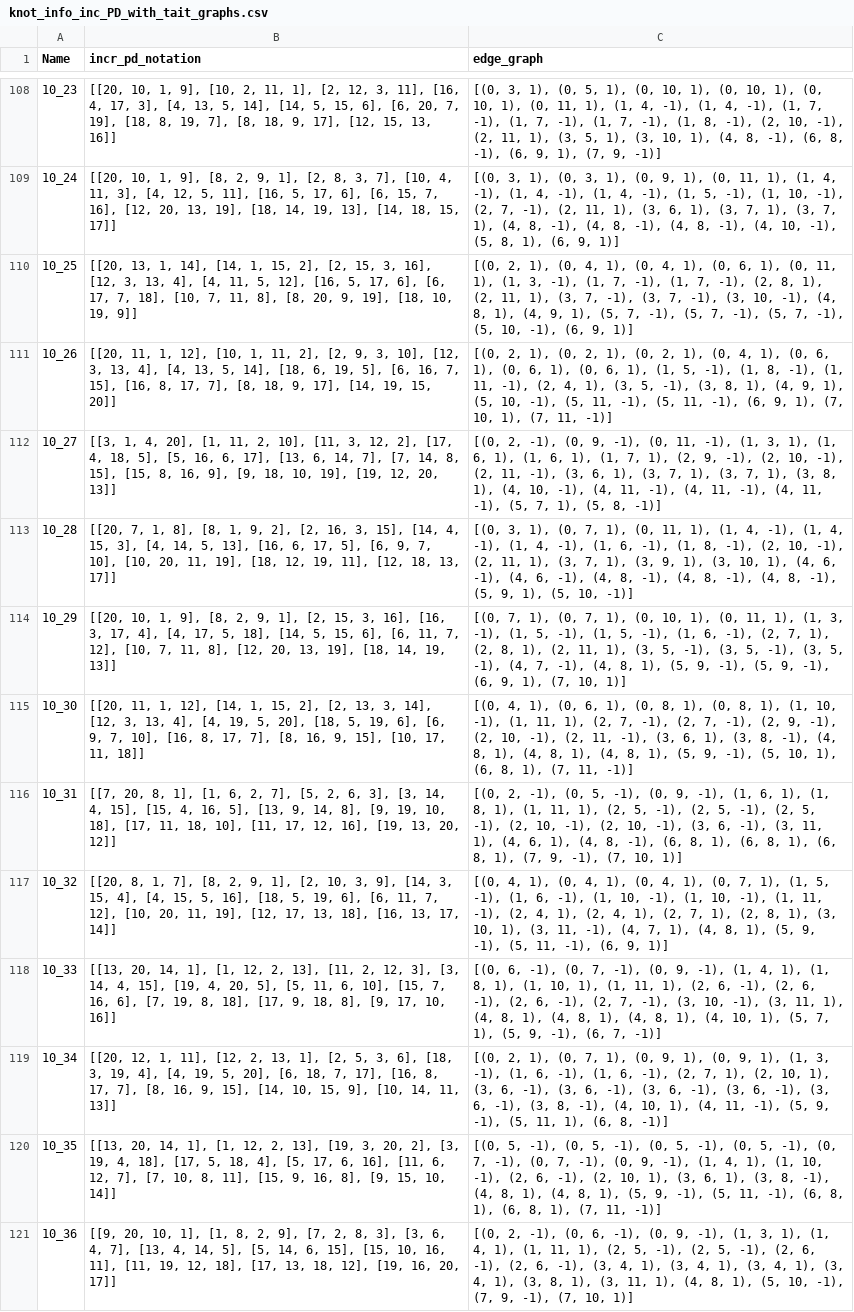
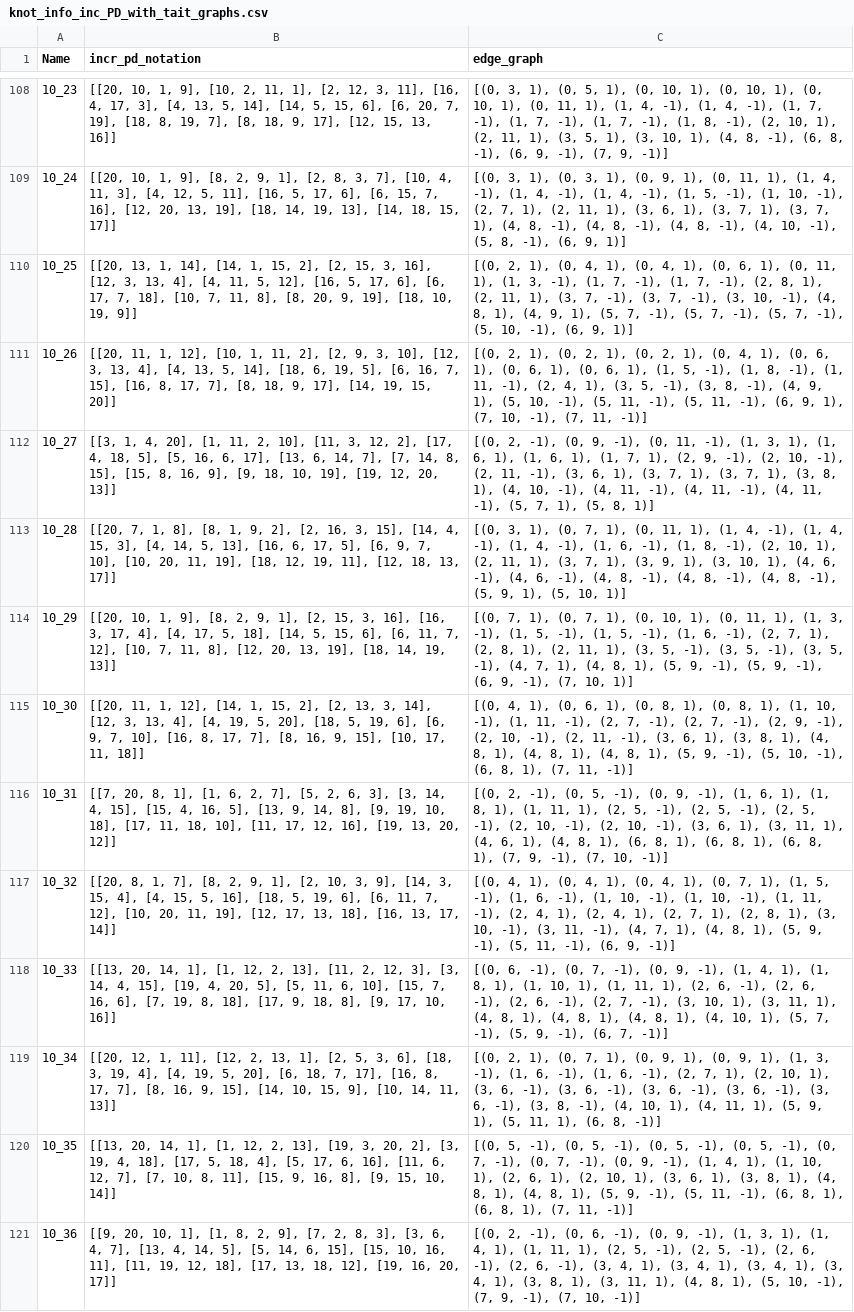
Before and after one commit to sadboyneedcodes/REU2024, a CSV file: knot_info_inc_PD_with_tait_graphs.csv, drawn as a sheet; only a part is shown, gaps mark what is left out; the diff covers the shown part only; the diff names each change by its address in the sheet, - before the commit and + after, or states it on an @@ line.

Commit message:
fixed tait graph bug

```diff
--- a/knot_info_inc_PD_with_tait_graphs.csv
+++ b/knot_info_inc_PD_with_tait_graphs.csv
-C108 (edge_graph): …(2, 10, -1), (2, 11, 1), (3, 5, 1), (3, 10, 1), (4, 8, -1), (6, 8, -1), (6, 9, 1), (7, 9,…
+C108 (edge_graph): …(2, 10, 1), (2, 11, 1), (3, 5, 1), (3, 10, 1), (4, 8, -1), (6, 8, -1), (6, 9, -1), (7, 9,…
-C109 (edge_graph): …(2, 7, -1), (2, 11, 1), (3, 6, 1), (3, 7, 1), (3, 7, 1), (4, 8, -1), (4, 8, -1), (4, 8, -1), (4, 10, -1), (5, 8, 1), (6, 9,…
+C109 (edge_graph): …(2, 7, 1), (2, 11, 1), (3, 6, 1), (3, 7, 1), (3, 7, 1), (4, 8, -1), (4, 8, -1), (4, 8, -1), (4, 10, -1), (5, 8, -1), (6, 9,…
-C111 (edge_graph): …(3, 8, 1), (4, 9, 1), (5, 10, -1), (5, 11, -1), (5, 11, -1), (6, 9, 1), (7, 10, 1), (7, 11,…
+C111 (edge_graph): …(3, 8, -1), (4, 9, 1), (5, 10, -1), (5, 11, -1), (5, 11, -1), (6, 9, 1), (7, 10, -1), (7, 11,…
-C112 (edge_graph): …(5, 8, -1)]
+C112 (edge_graph): …(5, 8, 1)]
-C113 (edge_graph): …(2, 10, -1), (2, 11, 1), (3, 7, 1), (3, 9, 1), (3, 10, 1), (4, 6, -1), (4, 6, -1), (4, 8, -1), (4, 8, -1), (4, 8, -1), (5, 9, 1), (5, 10, -1)]
+C113 (edge_graph): …(2, 10, 1), (2, 11, 1), (3, 7, 1), (3, 9, 1), (3, 10, 1), (4, 6, -1), (4, 6, -1), (4, 8, -1), (4, 8, -1), (4, 8, -1), (5, 9, 1), (5, 10, 1)]
-C114 (edge_graph): …(4, 7, -1), (4, 8, 1), (5, 9, -1), (5, 9, -1), (6, 9, 1), (7, 10,…
+C114 (edge_graph): …(4, 7, 1), (4, 8, 1), (5, 9, -1), (5, 9, -1), (6, 9, -1), (7, 10,…
-C115 (edge_graph): …(1, 11, 1), (2, 7, -1), (2, 7, -1), (2, 9, -1), (2, 10, -1), (2, 11, -1), (3, 6, 1), (3, 8, -1), (4, 8, 1), (4, 8, 1), (4, 8, 1), (5, 9, -1), (5, 10, 1), (6, 8,…
+C115 (edge_graph): …(1, 11, -1), (2, 7, -1), (2, 7, -1), (2, 9, -1), (2, 10, -1), (2, 11, -1), (3, 6, 1), (3, 8, 1), (4, 8, 1), (4, 8, 1), (4, 8, 1), (5, 9, -1), (5, 10, -1), (6, 8,…
-C116 (edge_graph): …(3, 6, -1), (3, 11, 1), (4, 6, 1), (4, 8, -1), (6, 8, 1), (6, 8, 1), (6, 8, 1), (7, 9, -1), (7, 10, 1)]
+C116 (edge_graph): …(3, 6, 1), (3, 11, 1), (4, 6, 1), (4, 8, 1), (6, 8, 1), (6, 8, 1), (6, 8, 1), (7, 9, -1), (7, 10, -1)]
-C117 (edge_graph): …(3, 10, 1), (3, 11, -1), (4, 7, 1), (4, 8, 1), (5, 9, -1), (5, 11, -1), (6, 9, 1)]
+C117 (edge_graph): …(3, 10, -1), (3, 11, -1), (4, 7, 1), (4, 8, 1), (5, 9, -1), (5, 11, -1), (6, 9, -1)]
-C118 (edge_graph): …(3, 10, -1), (3, 11, 1), (4, 8, 1), (4, 8, 1), (4, 8, 1), (4, 10, 1), (5, 7, 1), (5, 9,…
+C118 (edge_graph): …(3, 10, 1), (3, 11, 1), (4, 8, 1), (4, 8, 1), (4, 8, 1), (4, 10, 1), (5, 7, -1), (5, 9,…
-C119 (edge_graph): …(4, 11, -1), (5, 9, -1), (5, 11,…
+C119 (edge_graph): …(4, 11, 1), (5, 9, 1), (5, 11,…
-C120 (edge_graph): …(1, 10, -1), (2, 6, -1), (2, 10, 1), (3, 6, 1), (3, 8, -1), (4, 8,…
+C120 (edge_graph): …(1, 10, 1), (2, 6, 1), (2, 10, 1), (3, 6, 1), (3, 8, 1), (4, 8,…
-C121 (edge_graph): …(7, 10, 1)]
+C121 (edge_graph): …(7, 10, -1)]
```
Also changed, not shown: 183 edited cells elsewhere in this file, 4 other files.
